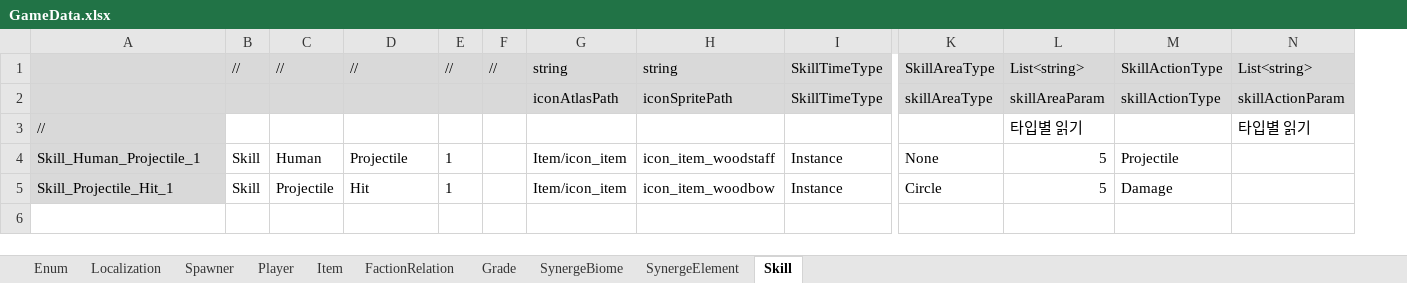
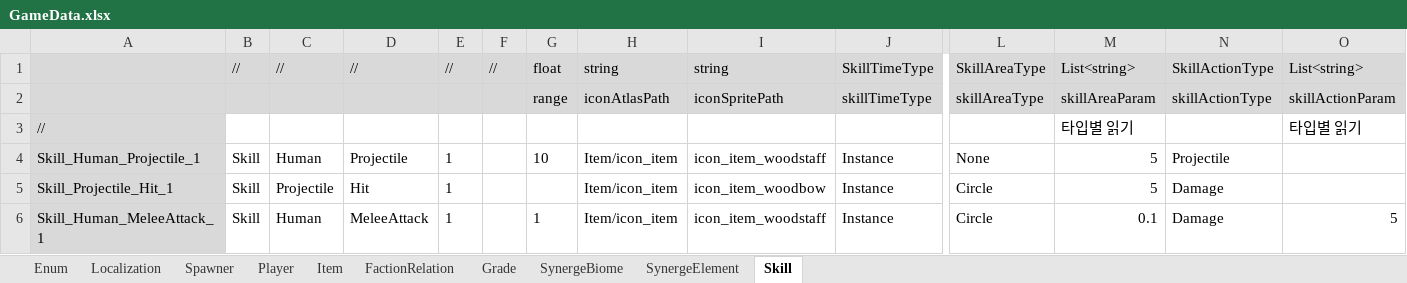
Before and after one commit to rnrdjrdl5/FactoryProject, an Excel workbook: Generated/GameData.xlsx, sheet Skill, drawn as a sheet; only a part is shown, gaps mark what is left out; values as stored, in another font and other column widths than the file's, no borders; addresses are those after the commit; rows hold the shown columns only; the diff names each change by its address in the sheet, - before the commit and + after, or states it on an @@ line.

```diff
--- a/Generated/GameData.xlsx (sheet Skill)
+++ b/Generated/GameData.xlsx (sheet Skill)
+column G, rows 1-4: float | range |  | 10
-J2: SkillTimeType
+J2: skillTimeType
+row 6: Skill_Human_MeleeAttack_1 | Skill | Human | MeleeAttack | 1 |  | 1 | Item/icon_item | icon_item_woodstaff | Instance | Circle | 0.1 | Damage | 5
```
Also changed, not shown: sheet Player, 56 other files.
